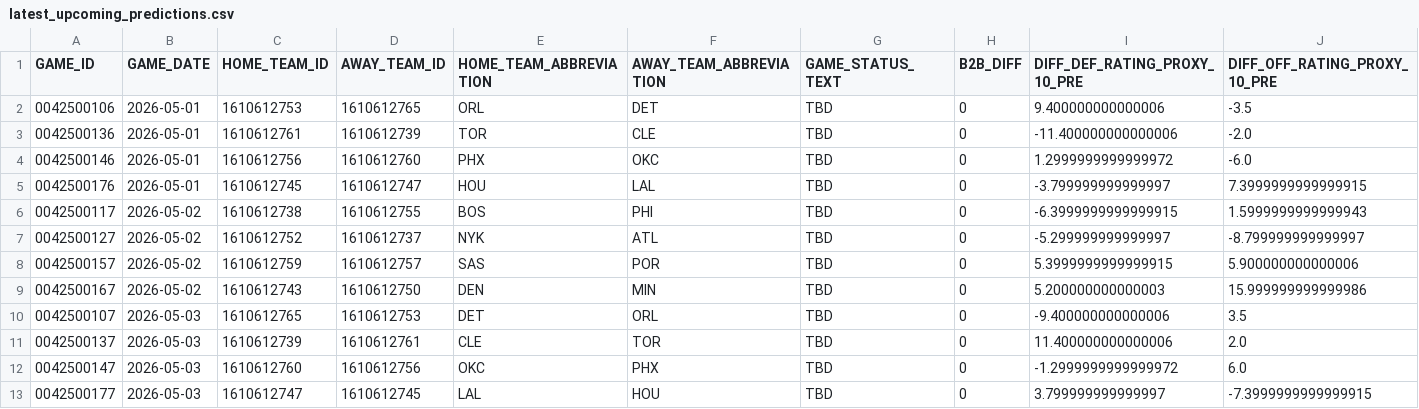
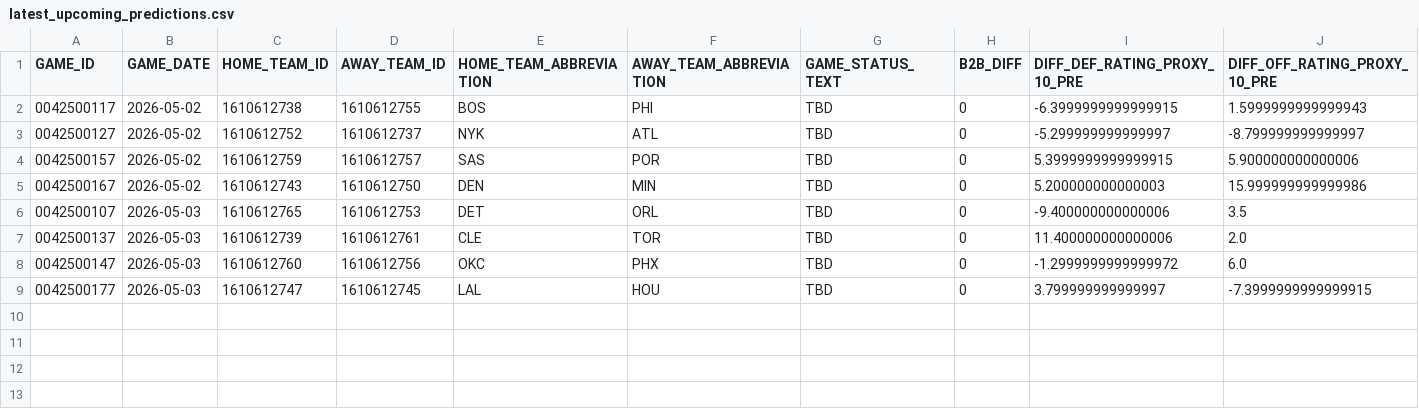
Before and after one commit to tylerhart11-arch/thunder-predictor-app, a CSV file: data/predictions/latest_upcoming_predictions.csv, drawn as a sheet; only a part is shown; rows hold the shown columns only; the diff names each change by its address in the sheet, - before the commit and + after, or states it on an @@ line.

```diff
--- a/data/predictions/latest_upcoming_predictions.csv
+++ b/data/predictions/latest_upcoming_predictions.csv
-row 2: 0042500106 | 2026-05-01 | 1610612753 | 1610612765 | ORL | DET | TBD | 0 | 9.400000000000006 | -3.5
-row 3: 0042500136 | 2026-05-01 | 1610612761 | 1610612739 | TOR | CLE | TBD | 0 | -11.400000000000006 | -2.0
-row 4: 0042500146 | 2026-05-01 | 1610612756 | 1610612760 | PHX | OKC | TBD | 0 | 1.2999999999999972 | -6.0
-row 5: 0042500176 | 2026-05-01 | 1610612745 | 1610612747 | HOU | LAL | TBD | 0 | -3.799999999999997 | 7.3999999999999915
```
Also changed, not shown: data/predictions/prediction_archive.csv, reports/thunder_predictions_all.csv, 3 other files.
